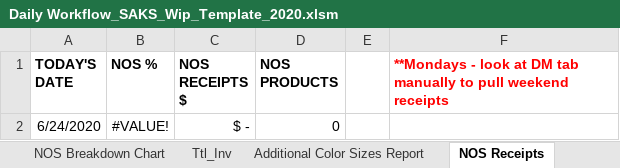
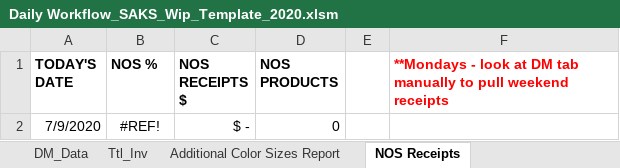
Before and after one commit to alwaysmiddle/LifeCycleWorkflowTool, an Excel workbook: LifeCycleDevEnvironmentConsole/WorkFlow Data/Saks/Template/Daily Workflow_SAKS_Wip_Template_2020.xlsm, sheet NOS Receipts, drawn as a sheet; values as stored, in another font and other column widths than the file's, no borders; the diff names each change by its address in the sheet, - before the commit and + after, or states it on an @@ line.

```diff
--- a/LifeCycleDevEnvironmentConsole/WorkFlow Data/Saks/Template/Daily Workflow_SAKS_Wip_Template_2020.xlsm (sheet NOS Receipts)
+++ b/LifeCycleDevEnvironmentConsole/WorkFlow Data/Saks/Template/Daily Workflow_SAKS_Wip_Template_2020.xlsm (sheet NOS Receipts)
-sheet tab: NOS Breakdown Chart
-A2 (TODAY'S DATE): 6/24/2020
+A2 (TODAY'S DATE): 7/9/2020
-B2 (NOS %): #VALUE!
+B2 (NOS %): #REF!
```
Also changed, not shown: sheet WF Summary Chart, hidden cells, charts or pictures, LifeCycleDevEnvironmentConsole/WorkFlow Data/O5/Template/Daily Workflow_O5_Final_Template_2020.xlsx, LifeCycleDevEnvironmentConsole/WorkFlow Data/Saks/Template/Daily Workflow_SAKS_Final_Template_2020.xlsx, 10 other files.
